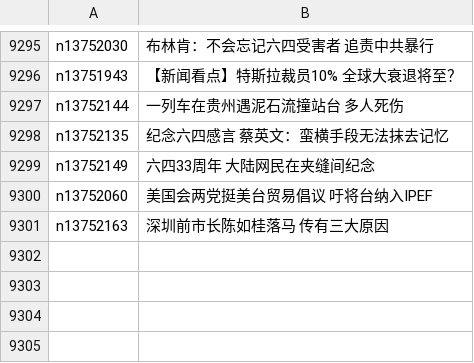
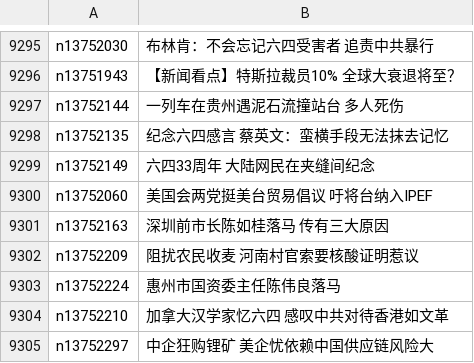
Before and after one commit to easy2view/epoch-news, a CSV file: indexes/ncid277.csv, drawn as a sheet; only a part is shown, gaps mark what is left out; the diff names each change by its address in the sheet, - before the commit and + after, or states it on an @@ line.

```diff
--- a/indexes/ncid277.csv
+++ b/indexes/ncid277.csv
+row 9302: n13752209 | 阻扰农民收麦 河南村官索要核酸证明惹议
+row 9303: n13752224 | 惠州市国资委主任陈伟良落马
+row 9304: n13752210 | 加拿大汉学家忆六四 感叹中共对待香港如文革
+row 9305: n13752297 | 中企狂购锂矿 美企忧依赖中国供应链风险大
```
Also changed, not shown: indexes/ncid1078158.csv, indexes/ncid1349361.csv, 40 other files.
